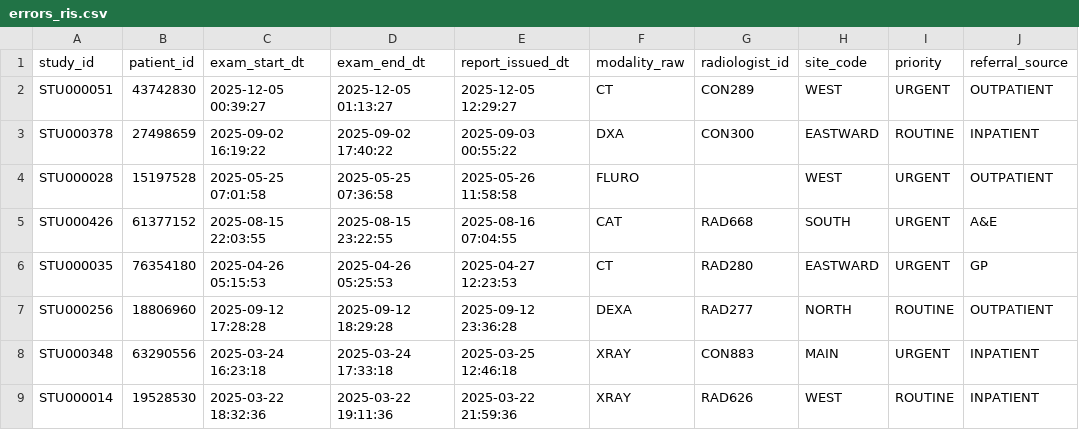
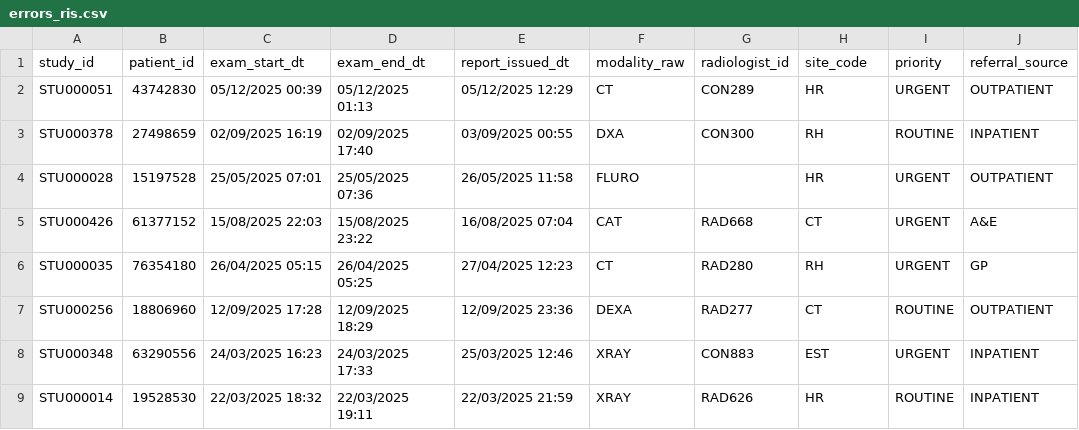
Before and after one commit to Rubilene/Module3, a CSV file: data/processed/errors_ris.csv, drawn as a sheet; only a part is shown; the diff covers the shown part only.

```diff
--- a/data/processed/errors_ris.csv
+++ b/data/processed/errors_ris.csv
@@ -1,9 +1,9 @@
 study_id,patient_id,exam_start_dt,exam_end_dt,report_issued_dt,modality_raw,radiologist_id,site_code,priority,referral_source
-STU000051,43742830,2025-12-05 00:39:27,2025-12-05 01:13:27,2025-12-05 12:29:27,CT,CON289,WEST,URGENT,OUTPATIENT
-STU000378,27498659,2025-09-02 16:19:22,2025-09-02 17:40:22,2025-09-03 00:55:22,DXA,CON300,EASTWARD,ROUTINE,INPATIENT
-STU000028,15197528,2025-05-25 07:01:58,2025-05-25 07:36:58,2025-05-26 11:58:58,FLURO,,WEST,URGENT,OUTPATIENT
-STU000426,61377152,2025-08-15 22:03:55,2025-08-15 23:22:55,2025-08-16 07:04:55,CAT,RAD668,SOUTH,URGENT,A&E
-STU000035,76354180,2025-04-26 05:15:53,2025-04-26 05:25:53,2025-04-27 12:23:53,CT,RAD280,EASTWARD,URGENT,GP
-STU000256,18806960,2025-09-12 17:28:28,2025-09-12 18:29:28,2025-09-12 23:36:28,DEXA,RAD277,NORTH,ROUTINE,OUTPATIENT
-STU000348,63290556,2025-03-24 16:23:18,2025-03-24 17:33:18,2025-03-25 12:46:18,XRAY,CON883,MAIN,URGENT,INPATIENT
-STU000014,19528530,2025-03-22 18:32:36,2025-03-22 19:11:36,2025-03-22 21:59:36,XRAY,RAD626,WEST,ROUTINE,INPATIENT
+STU000051,43742830,05/12/2025 00:39,05/12/2025 01:13,05/12/2025 12:29,CT,CON289,HR,URGENT,OUTPATIENT
+STU000378,27498659,02/09/2025 16:19,02/09/2025 17:40,03/09/2025 00:55,DXA,CON300,RH,ROUTINE,INPATIENT
+STU000028,15197528,25/05/2025 07:01,25/05/2025 07:36,26/05/2025 11:58,FLURO,,HR,URGENT,OUTPATIENT
+STU000426,61377152,15/08/2025 22:03,15/08/2025 23:22,16/08/2025 07:04,CAT,RAD668,CT,URGENT,A&E
+STU000035,76354180,26/04/2025 05:15,26/04/2025 05:25,27/04/2025 12:23,CT,RAD280,RH,URGENT,GP
+STU000256,18806960,12/09/2025 17:28,12/09/2025 18:29,12/09/2025 23:36,DEXA,RAD277,CT,ROUTINE,OUTPATIENT
+STU000348,63290556,24/03/2025 16:23,24/03/2025 17:33,25/03/2025 12:46,XRAY,CON883,EST,URGENT,INPATIENT
+STU000014,19528530,22/03/2025 18:32,22/03/2025 19:11,22/03/2025 21:59,XRAY,RAD626,HR,ROUTINE,INPATIENT
```
Also changed, not shown: 28 edited cells elsewhere in this file, data/processed/dim_location.csv, data/processed/dim_modality.csv, 3 other files.
